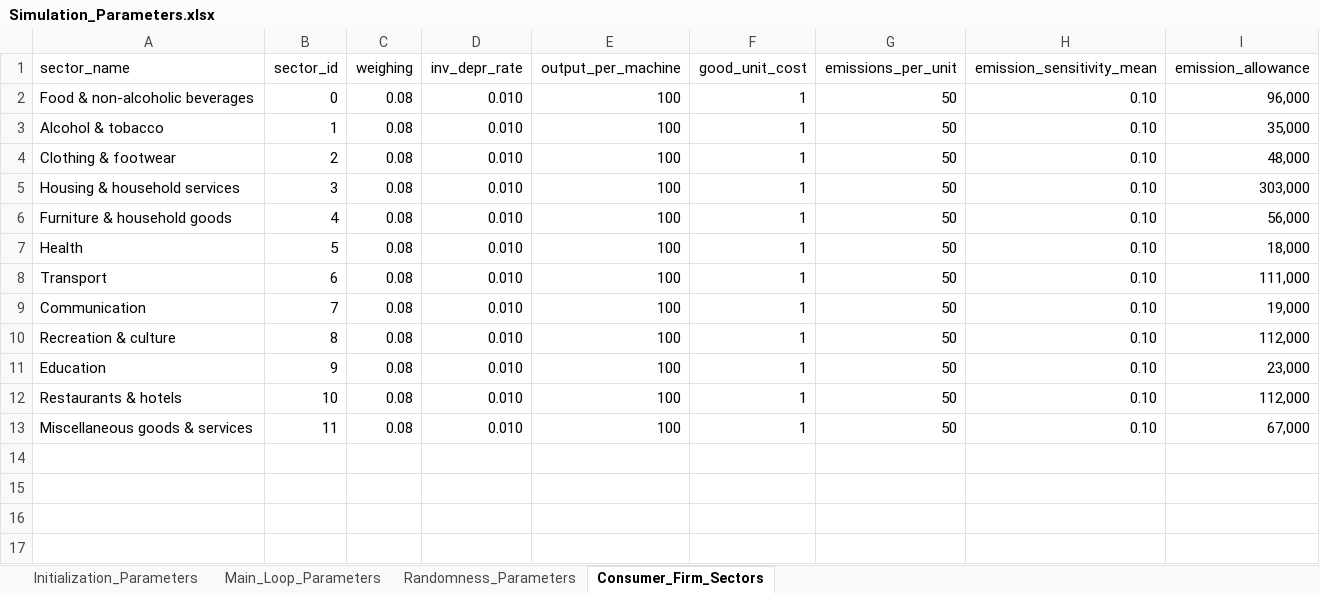
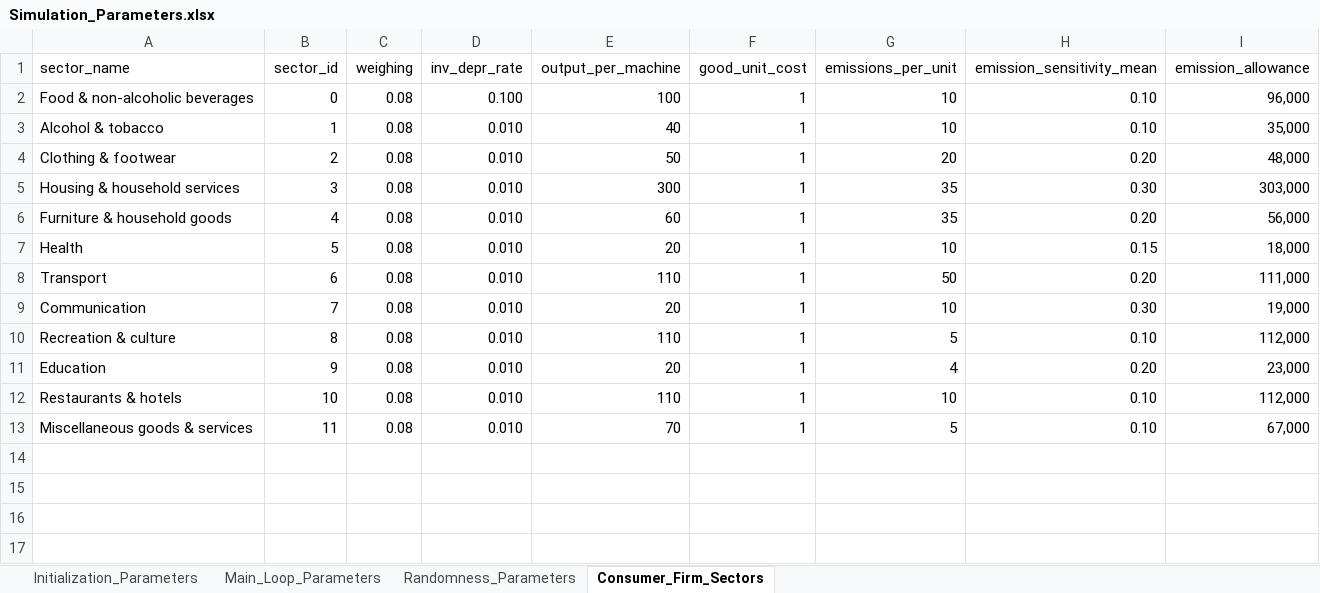
Before and after one commit to ImperialCollegeLondon/Vulcan, an Excel workbook: InitializationData/Simulation_Parameters.xlsx, sheet Consumer_Firm_Sectors, drawn as a sheet; only a part is shown; values as stored, in another font and other column widths than the file's, no borders; the diff covers the shown part only; the diff names each change by its address in the sheet, - before the commit and + after, or states it on an @@ line.

```diff
--- a/InitializationData/Simulation_Parameters.xlsx (sheet Consumer_Firm_Sectors)
+++ b/InitializationData/Simulation_Parameters.xlsx (sheet Consumer_Firm_Sectors)
-D2 (inv_depr_rate): 0.010
+D2 (inv_depr_rate): 0.100
-G2:G3 (emissions_per_unit): 50
+G2:G3 (emissions_per_unit): 10
-E3 (output_per_machine): 100
+E3 (output_per_machine): 40
-E4 (output_per_machine): 100
+E4 (output_per_machine): 50
-G4 (emissions_per_unit): 50
+G4 (emissions_per_unit): 20
-H4 (emission_sensitivity_mean): 0.10
+H4 (emission_sensitivity_mean): 0.20
-E5 (output_per_machine): 100
+E5 (output_per_machine): 300
-G5:G6 (emissions_per_unit): 50
+G5:G6 (emissions_per_unit): 35
-H5 (emission_sensitivity_mean): 0.10
+H5 (emission_sensitivity_mean): 0.30
-E6 (output_per_machine): 100
+E6 (output_per_machine): 60
-H6 (emission_sensitivity_mean): 0.10
+H6 (emission_sensitivity_mean): 0.20
-E7 (output_per_machine): 100
+E7 (output_per_machine): 20
-G7 (emissions_per_unit): 50
+G7 (emissions_per_unit): 10
-H7 (emission_sensitivity_mean): 0.10
+H7 (emission_sensitivity_mean): 0.15
-E8 (output_per_machine): 100
+E8 (output_per_machine): 110
-H8 (emission_sensitivity_mean): 0.10
+H8 (emission_sensitivity_mean): 0.20
-E9 (output_per_machine): 100
+E9 (output_per_machine): 20
-G9 (emissions_per_unit): 50
+G9 (emissions_per_unit): 10
-H9 (emission_sensitivity_mean): 0.10
+H9 (emission_sensitivity_mean): 0.30
-E10 (output_per_machine): 100
+E10 (output_per_machine): 110
-G10 (emissions_per_unit): 50
+G10 (emissions_per_unit): 5
-E11 (output_per_machine): 100
+E11 (output_per_machine): 20
-G11 (emissions_per_unit): 50
+G11 (emissions_per_unit): 4
-H11 (emission_sensitivity_mean): 0.10
+H11 (emission_sensitivity_mean): 0.20
-E12 (output_per_machine): 100
+E12 (output_per_machine): 110
-G12 (emissions_per_unit): 50
+G12 (emissions_per_unit): 10
-E13 (output_per_machine): 100
+E13 (output_per_machine): 70
-G13 (emissions_per_unit): 50
+G13 (emissions_per_unit): 5
-row 14: (empty)
-row 15: (empty)
-row 16: (empty)
-row 17: (empty)
```
Also changed, not shown: 17 removed rows elsewhere in this sheet, sheet Initialization_Parameters, sheet Main_Loop_Parameters, sheet Randomness_Parameters, 17 other files.
